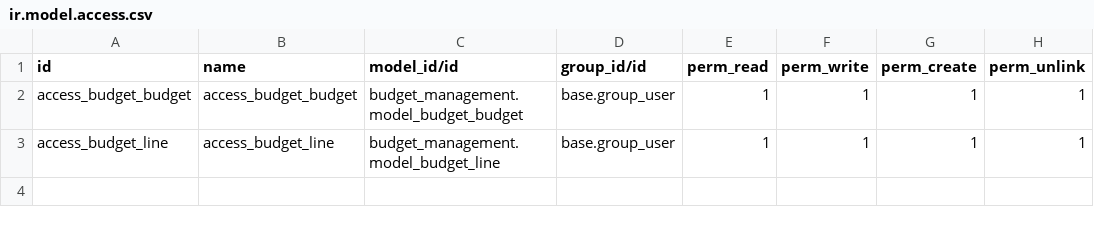
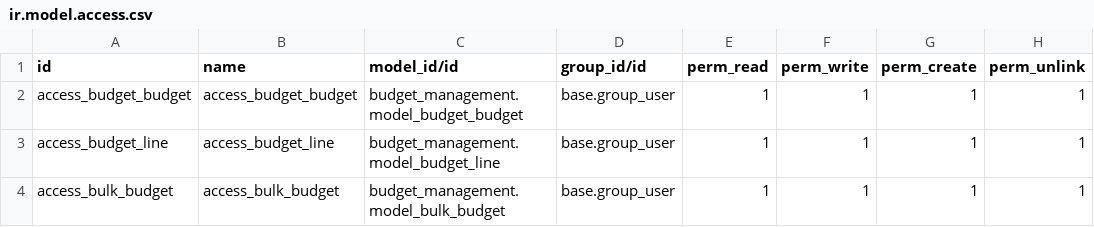
Before and after one commit to odoo-dev/tutorials, a CSV file: budget_management/security/ir.model.access.csv, drawn as a sheet; the diff names each change by its address in the sheet, - before the commit and + after, or states it on an @@ line.

Commit message:
[ADD] budget_management: add module for managing budgets
Add  budget_management module for managing budgets.
Implemented bulk creation of budgets on monthly and quarter basis.
Each budget line is linked to its respective analytic account lines and
analytic account.
Budget lines have graph, gantt and pivot views for better presentation.

```diff
--- a/budget_management/security/ir.model.access.csv
+++ b/budget_management/security/ir.model.access.csv
+row 4: access_bulk_budget | access_bulk_budget | budget_management.model_bulk_budget | base.group_user | 1 | 1 | 1 | 1
```
Also changed, not shown: 12 other files.
